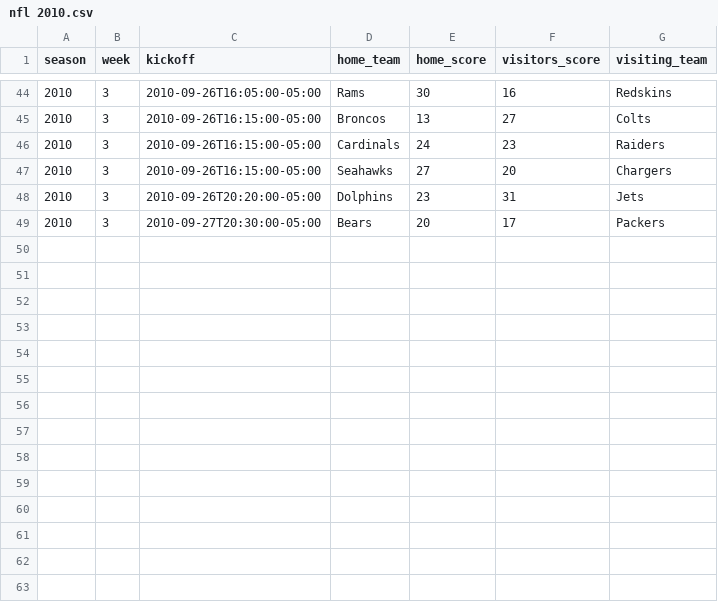
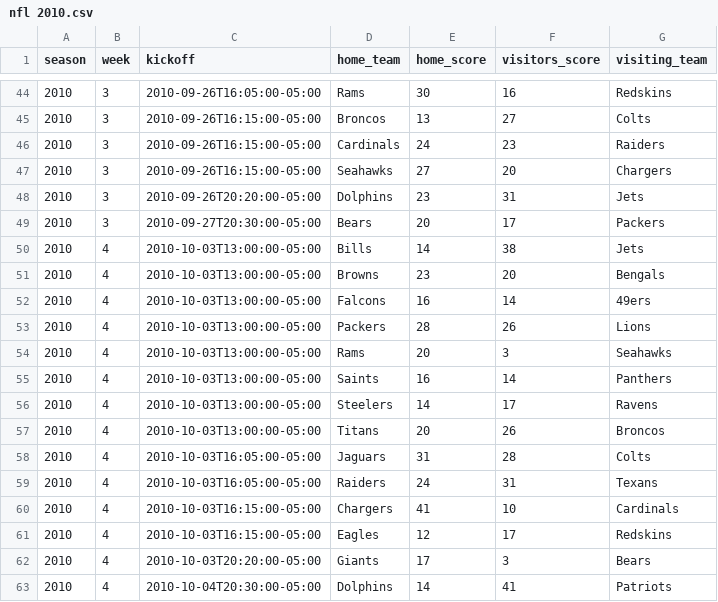
Before and after one commit to devstopfix/nfl_results, a CSV file: nfl 2010.csv, drawn as a sheet; only a part is shown, gaps mark what is left out.

Commit message:
NFL 2010 Week 4

```diff
--- a/nfl 2010.csv
+++ b/nfl 2010.csv
@@ -49 +49,15 @@ season,week,kickoff,home_team,home_score,visitors_score,visiting_team
 2010,3,2010-09-27T20:30:00-05:00,Bears,20,17,Packers
+2010,4,2010-10-03T13:00:00-05:00,Bills,14,38,Jets
+2010,4,2010-10-03T13:00:00-05:00,Browns,23,20,Bengals
+2010,4,2010-10-03T13:00:00-05:00,Falcons,16,14,49ers
+2010,4,2010-10-03T13:00:00-05:00,Packers,28,26,Lions
+2010,4,2010-10-03T13:00:00-05:00,Rams,20,3,Seahawks
+2010,4,2010-10-03T13:00:00-05:00,Saints,16,14,Panthers
+2010,4,2010-10-03T13:00:00-05:00,Steelers,14,17,Ravens
+2010,4,2010-10-03T13:00:00-05:00,Titans,20,26,Broncos
+2010,4,2010-10-03T16:05:00-05:00,Jaguars,31,28,Colts
+2010,4,2010-10-03T16:05:00-05:00,Raiders,24,31,Texans
+2010,4,2010-10-03T16:15:00-05:00,Chargers,41,10,Cardinals
+2010,4,2010-10-03T16:15:00-05:00,Eagles,12,17,Redskins
+2010,4,2010-10-03T20:20:00-05:00,Giants,17,3,Bears
+2010,4,2010-10-04T20:30:00-05:00,Dolphins,14,41,Patriots
```
